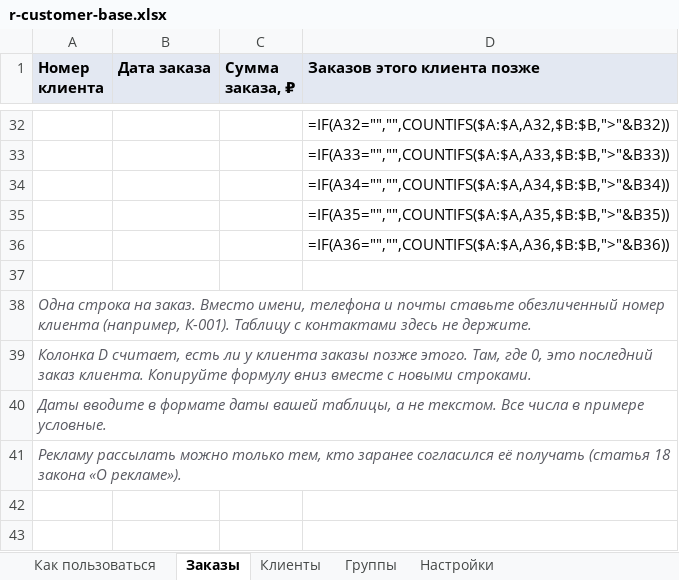
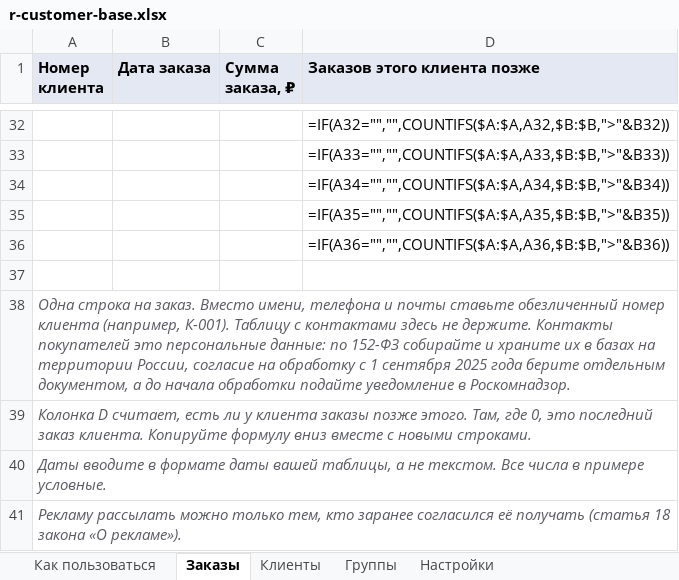
Before and after one commit to madzhitov/ai-course, an Excel workbook: v6/files/r-customer-base.xlsx, sheet Заказы, drawn as a sheet; only a part is shown, gaps mark what is left out; values as stored, in another font and other column widths than the file's, no borders; formulas without a stored value are shown as written; the diff names each change by its address in the sheet, - before the commit and + after, or states it on an @@ line.

```diff
--- a/v6/files/r-customer-base.xlsx (sheet Заказы)
+++ b/v6/files/r-customer-base.xlsx (sheet Заказы)
-A38 (Номер клиента): …не держите.
+A38 (Номер клиента): …не держите. Контакты покупателей это персональные данные: по 152-ФЗ собирайте и храните их в базах на территории России, согласие на обработку с 1 сентября 2025 года берите отдельным документом, а до начала обработки подайте уведомление в Роскомнадзор.
```
Also changed, not shown: v6/files/r-assortment-matrix.xlsx, v6/files/r-channel-plan.xlsx, 26 other files.
